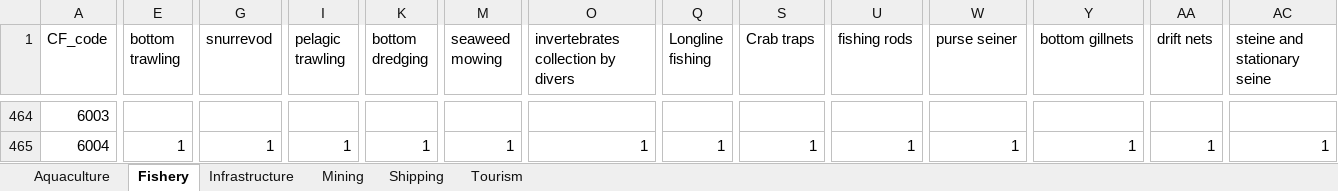
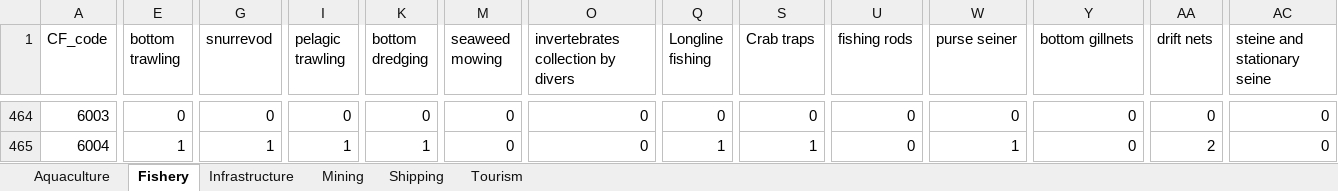
Before and after one commit to WWF-Arctic-Programme/geranium, an Excel workbook: requisite/compatibility assessment_all_2022-11-18.xlsx, sheet Fishery, drawn as a sheet; only a part is shown, gaps mark what is left out; values as stored, in another font and other column widths than the file's, no cell formats; the diff covers the shown part only; the diff names each change by its address in the sheet, - before the commit and + after, or states it on an @@ line.

```diff
--- a/requisite/compatibility assessment_all_2022-11-18.xlsx (sheet Fishery)
+++ b/requisite/compatibility assessment_all_2022-11-18.xlsx (sheet Fishery)
-E464 (bottom trawling): (empty)
+E464 (bottom trawling): 0
-G464 (snurrevod): (empty)
+G464 (snurrevod): 0
-I464 (pelagic trawling): (empty)
+I464 (pelagic trawling): 0
-K464 (bottom dredging): (empty)
+K464 (bottom dredging): 0
-M464 (seaweed mowing): (empty)
+M464 (seaweed mowing): 0
-O464: (empty)
+O464: 0
-Q464 (Longline fishing): (empty)
+Q464 (Longline fishing): 0
-S464 (Crab traps): (empty)
+S464 (Crab traps): 0
-U464 (fishing rods): (empty)
+U464 (fishing rods): 0
-W464 (purse seiner): (empty)
+W464 (purse seiner): 0
-Y464 (bottom gillnets): (empty)
+Y464 (bottom gillnets): 0
-AA464 (drift nets): (empty)
+AA464 (drift nets): 0
-AC464 (steine and stationary seine): (empty)
+AC464 (steine and stationary seine): 0
-M465 (seaweed mowing): 1
+M465 (seaweed mowing): 0
-O465: 1
+O465: 0
-U465 (fishing rods): 1
+U465 (fishing rods): 0
-Y465 (bottom gillnets): 1
+Y465 (bottom gillnets): 0
-AA465 (drift nets): 1
+AA465 (drift nets): 2
-AC465 (steine and stationary seine): 1
+AC465 (steine and stationary seine): 0
```
Also changed, not shown: 1 added row, 1 removed row and 1816 edited cells elsewhere in this sheet, sheet Infrastructure, sheet Shipping, sheet Mining, sheet Aquaculture, sheet Tourism, cell formats, 50 other files.
